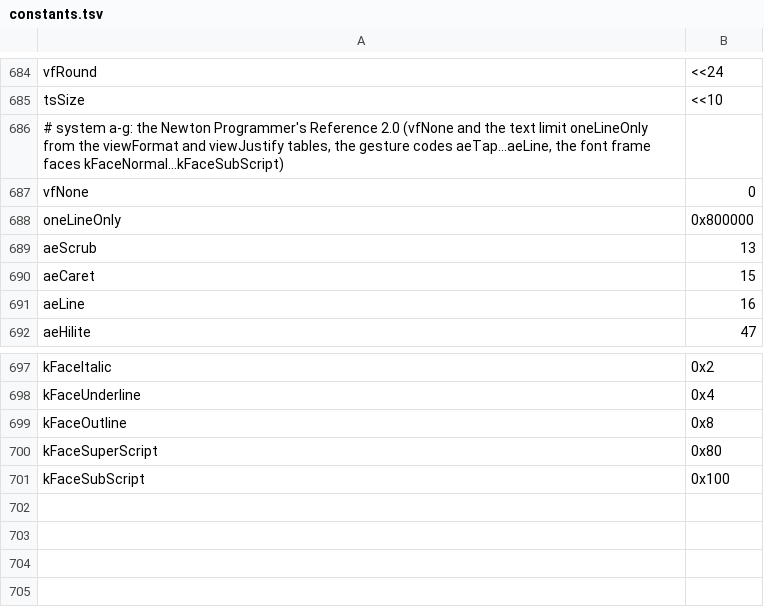
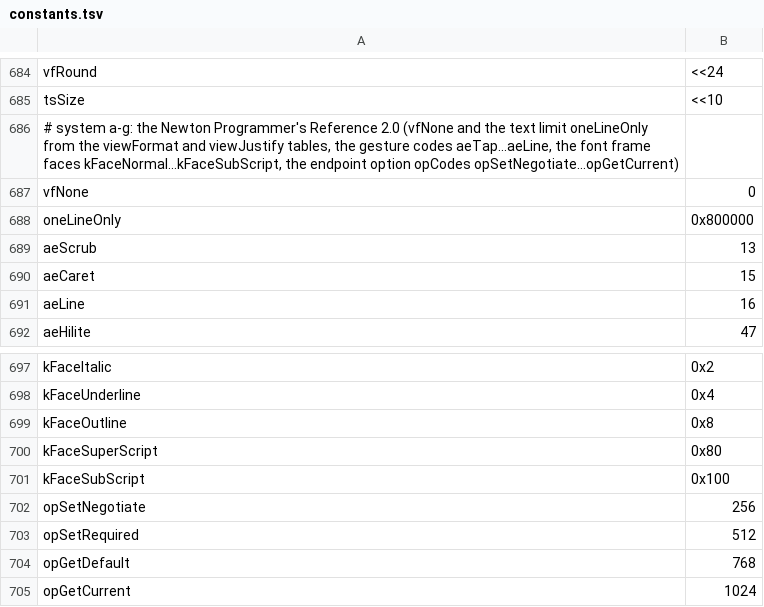
Before and after one commit to dparnell/newton-re, a TSV file: romsrc/constants.tsv, drawn as a sheet; only a part is shown, gaps mark what is left out.

```diff
--- a/romsrc/constants.tsv
+++ b/romsrc/constants.tsv
@@ -685,3 +685,3 @@ vfRound	<<24
 tsSize	<<10
-# system a-g: the Newton Programmer's Reference 2.0 (vfNone and the text limit oneLineOnly from the viewFormat and viewJustify tables, the gesture codes aeTap...aeLine, the font frame faces kFaceNormal...kFaceSubScript)
+# system a-g: the Newton Programmer's Reference 2.0 (vfNone and the text limit oneLineOnly from the viewFormat and viewJustify tables, the gesture codes aeTap...aeLine, the font frame faces kFaceNormal...kFaceSubScript, the endpoint option opCodes opSetNegotiate...opGetCurrent)
 vfNone	0
@@ -701 +701,5 @@ kFaceSuperScript	0x80
 kFaceSubScript	0x100
+opSetNegotiate	256
+opSetRequired	512
+opGetDefault	768
+opGetCurrent	1024
```
Also changed, not shown: 2 other files.
